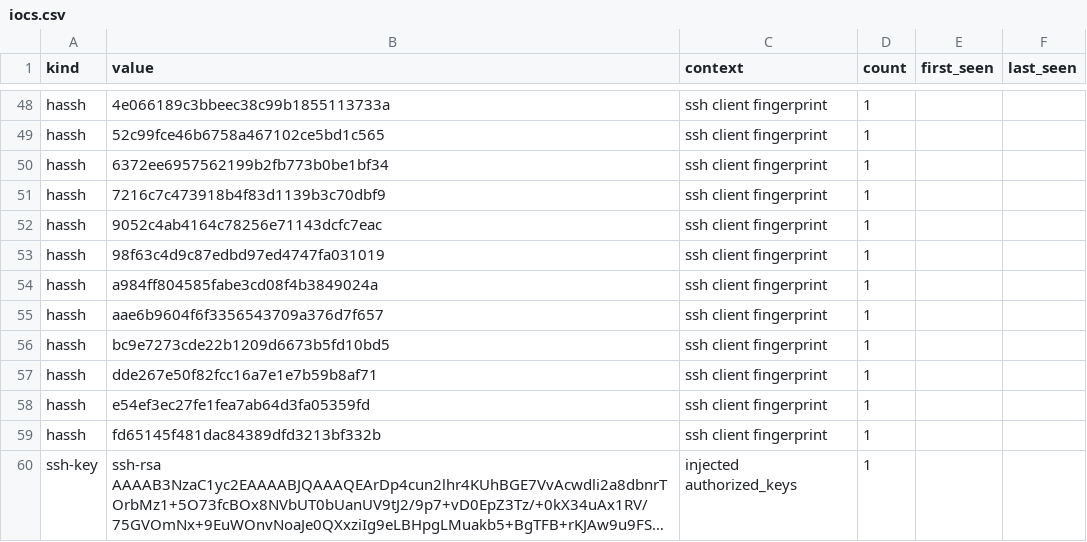
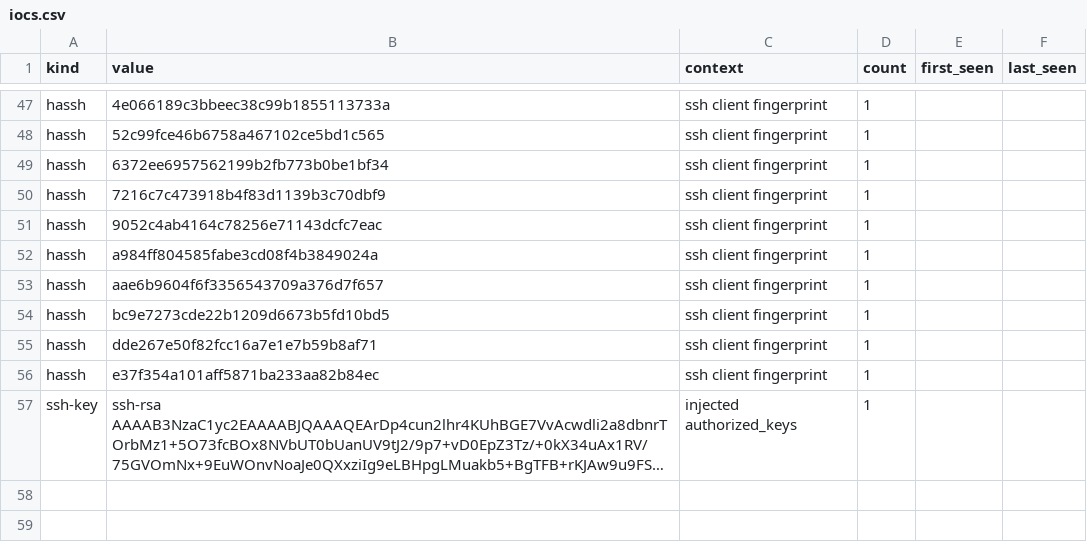
Before and after one commit to unerror/security, a CSV file: feeds/honeypot/iocs.csv, drawn as a sheet; only a part is shown, gaps mark what is left out; long unchanged cells end in …; removed rows and columns are numbered as before the commit, all else as after; the diff covers the shown part only; the diff names each change by its address in the sheet, - before the commit and + after, or states it on an @@ line.

```diff
--- a/feeds/honeypot/iocs.csv
+++ b/feeds/honeypot/iocs.csv
-row 53: hassh | 98f63c4d9c87edbd97ed4747fa031019 | ssh client fingerprint | 1
-row 58: hassh | e54ef3ec27fe1fea7ab64d3fa05359fd | ssh client fingerprint | 1
-B56 (value): fd65145f481dac84389dfd3213bf332b
+B56 (value): e37f354a101aff5871ba233aa82b84ec
```
Also changed, not shown: 3 added rows, 4 removed rows and 15 edited cells elsewhere in this file, 15 other files.
